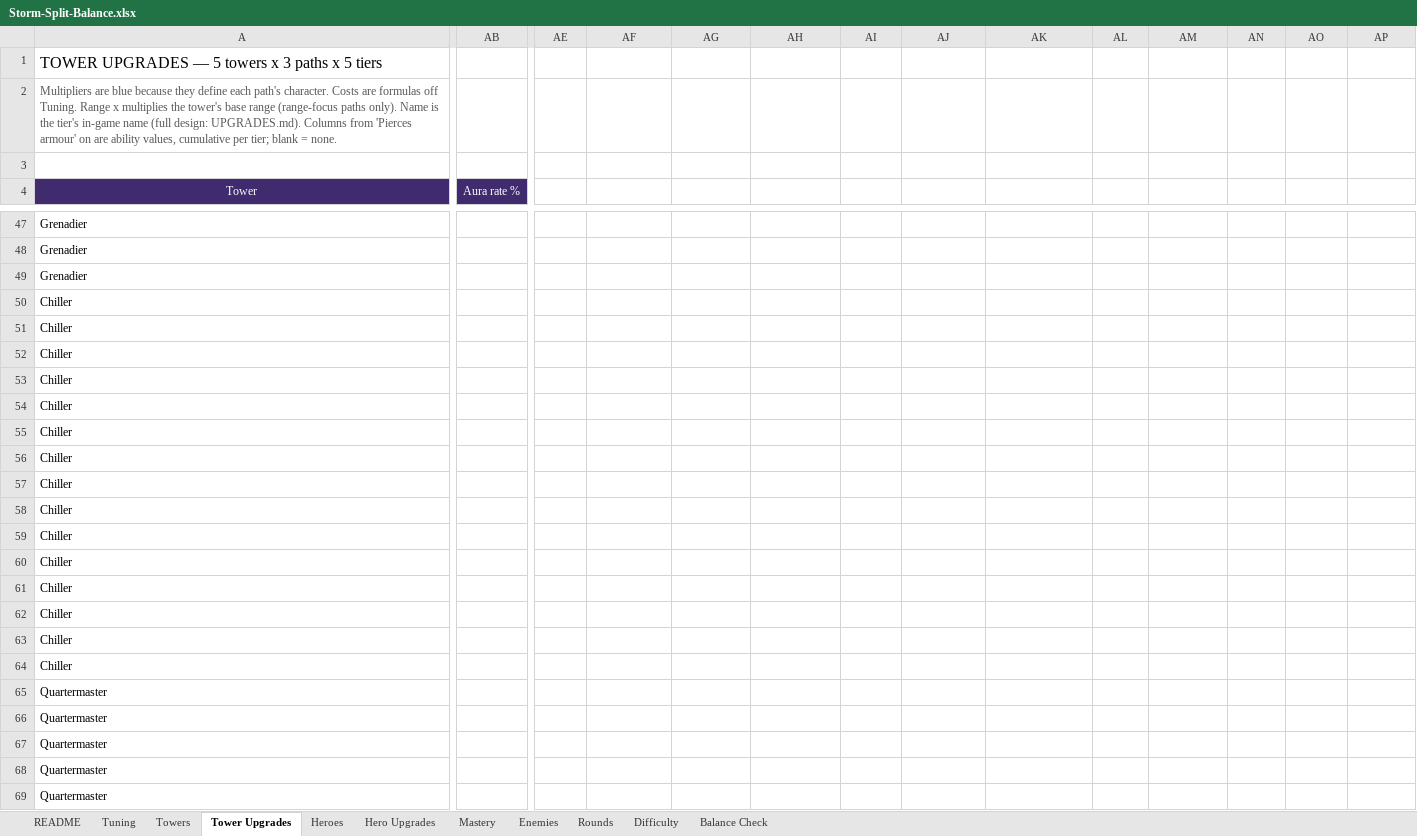
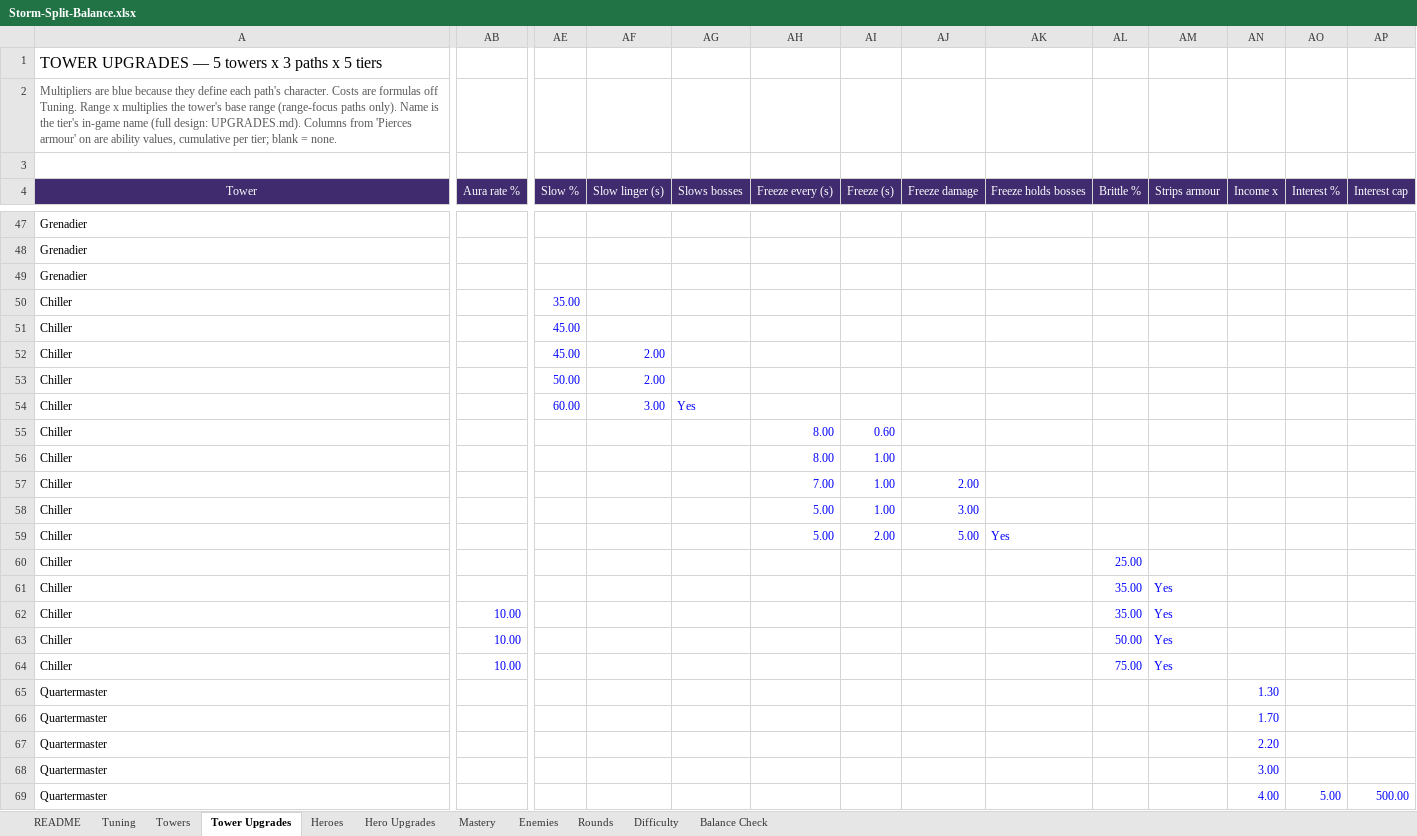
Before and after one commit to BigJover/storm-split, an Excel workbook: Storm-Split-Balance.xlsx, sheet Tower Upgrades, drawn as a sheet; only a part is shown, gaps mark what is left out; values as stored, in another font and other column widths than the file's, no borders; the diff covers the shown part only; the diff names each change by its address in the sheet, - before the commit and + after, or states it on an @@ line.

```diff
--- a/Storm-Split-Balance.xlsx (sheet Tower Upgrades)
+++ b/Storm-Split-Balance.xlsx (sheet Tower Upgrades)
-AE4: (empty)
+AE4: Slow %
-AE4:AP4 fill: none
+AE4:AP4 fill: #3F2B6E
-AF4: (empty)
+AF4: Slow linger (s)
-AG4: (empty)
+AG4: Slows bosses
-AH4: (empty)
+AH4: Freeze every (s)
-AI4: (empty)
+AI4: Freeze (s)
-AJ4: (empty)
+AJ4: Freeze damage
-AK4: (empty)
+AK4: Freeze holds bosses
-AL4: (empty)
+AL4: Brittle %
-AM4: (empty)
+AM4: Strips armour
-AN4: (empty)
+AN4: Income x
-AO4: (empty)
+AO4: Interest %
-AP4: (empty)
+AP4: Interest cap
-AE50 (Slow %): (empty)
+AE50 (Slow %): 35.00
-AE51:AE52 (Slow %): (empty)
+AE51:AE52 (Slow %): 45.00
-AF52:AF53 (Slow linger (s)): (empty)
+AF52:AF53 (Slow linger (s)): 2.00
-AE53 (Slow %): (empty)
+AE53 (Slow %): 50.00
-AE54 (Slow %): (empty)
+AE54 (Slow %): 60.00
-AF54 (Slow linger (s)): (empty)
+AF54 (Slow linger (s)): 3.00
-AG54 (Slows bosses): (empty)
+AG54 (Slows bosses): Yes
-AH55:AH56 (Freeze every (s)): (empty)
+AH55:AH56 (Freeze every (s)): 8.00
-AI55 (Freeze (s)): (empty)
+AI55 (Freeze (s)): 0.60
-AI56:AI58 (Freeze (s)): (empty)
+AI56:AI58 (Freeze (s)): 1.00
-AH57 (Freeze every (s)): (empty)
+AH57 (Freeze every (s)): 7.00
-AJ57 (Freeze damage): (empty)
+AJ57 (Freeze damage): 2.00
-AH58:AH59 (Freeze every (s)): (empty)
+AH58:AH59 (Freeze every (s)): 5.00
-AJ58 (Freeze damage): (empty)
+AJ58 (Freeze damage): 3.00
-AI59 (Freeze (s)): (empty)
+AI59 (Freeze (s)): 2.00
-AJ59 (Freeze damage): (empty)
+AJ59 (Freeze damage): 5.00
-AK59 (Freeze holds bosses): (empty)
+AK59 (Freeze holds bosses): Yes
-AL60 (Brittle %): (empty)
+AL60 (Brittle %): 25.00
-AL61:AL62 (Brittle %): (empty)
+AL61:AL62 (Brittle %): 35.00
-AM61:AM64 (Strips armour): (empty)
+AM61:AM64 (Strips armour): Yes
-AB62:AB64 (Aura rate %): (empty)
+AB62:AB64 (Aura rate %): 10.00
-AL63 (Brittle %): (empty)
+AL63 (Brittle %): 50.00
-AL64 (Brittle %): (empty)
+AL64 (Brittle %): 75.00
-AN65 (Income x): (empty)
+AN65 (Income x): 1.30
-AN66 (Income x): (empty)
+AN66 (Income x): 1.70
-AN67 (Income x): (empty)
+AN67 (Income x): 2.20
-AN68 (Income x): (empty)
+AN68 (Income x): 3.00
-AN69 (Income x): (empty)
+AN69 (Income x): 4.00
-AO69 (Interest %): (empty)
+AO69 (Interest %): 5.00
-AP69 (Interest cap): (empty)
+AP69 (Interest cap): 500.00
```
Also changed, not shown: 25 edited cells and cell formats elsewhere in this sheet, sheet Tuning, sheet Towers, 12 other files.
